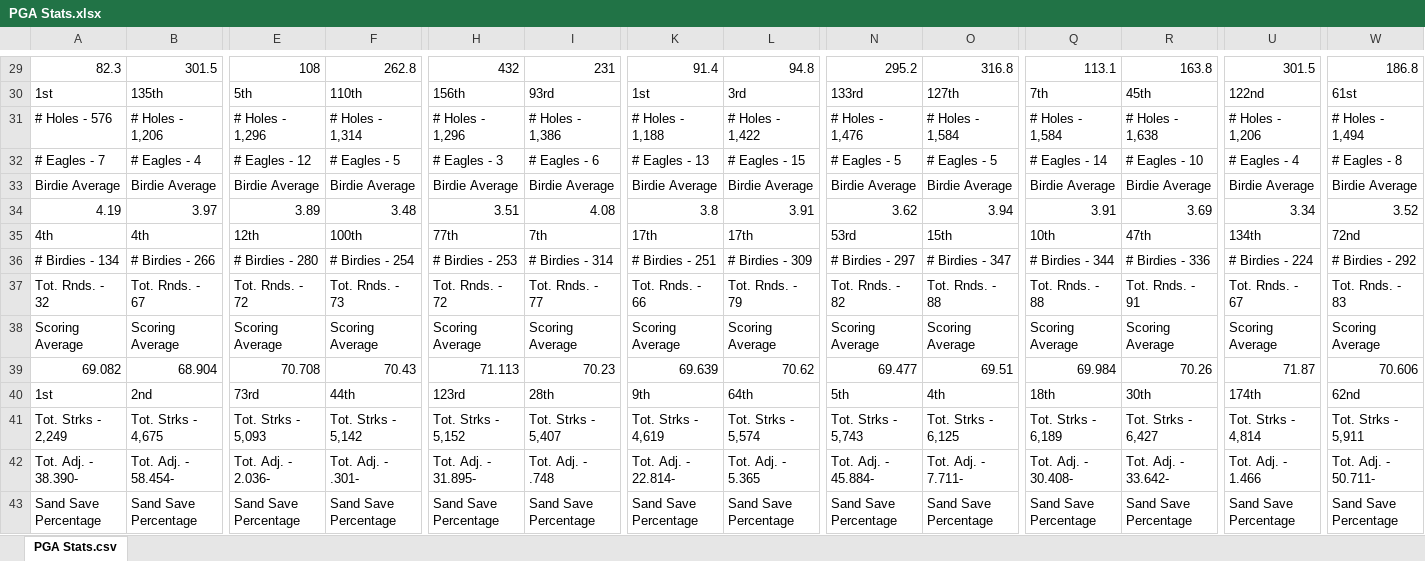
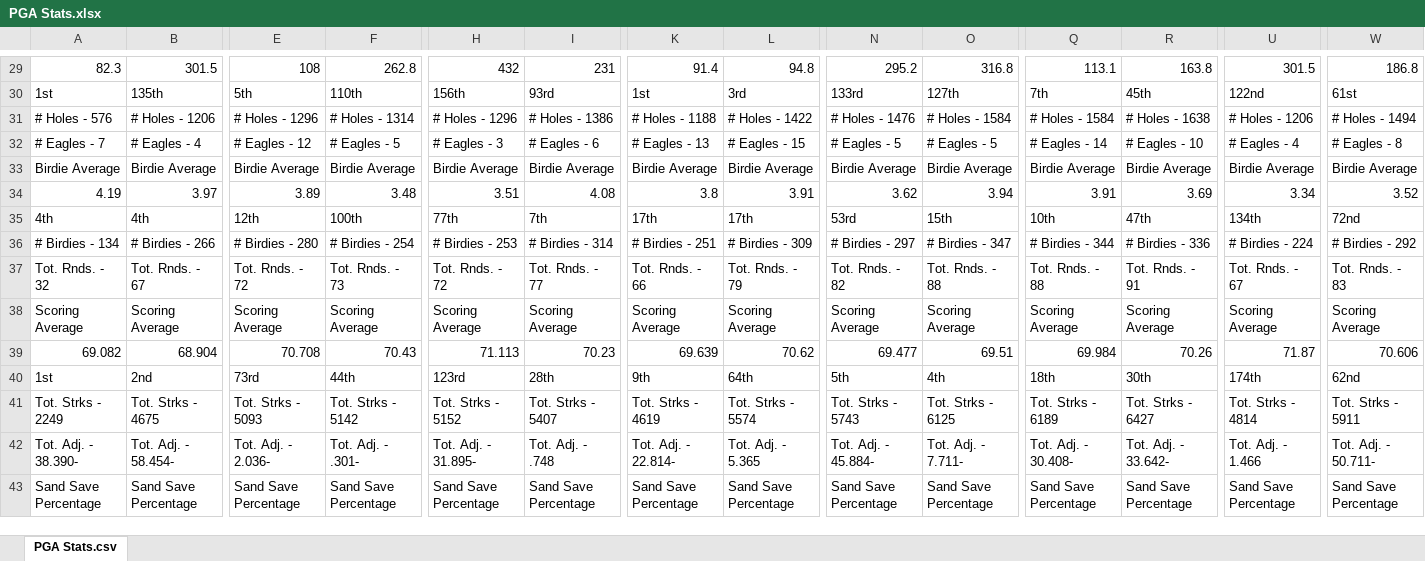
Before and after one commit to upjohnc/Golf-Statistics, an Excel workbook: data/PGA Stats.xlsx, sheet PGA Stats.csv, drawn as a sheet; only a part is shown, gaps mark what is left out; values as stored, in another font and other column widths than the file's, no borders; the diff covers the shown part only; the diff names each change by its address in the sheet, - before the commit and + after, or states it on an @@ line.

```diff
--- a/data/PGA Stats.xlsx (sheet PGA Stats.csv)
+++ b/data/PGA Stats.xlsx (sheet PGA Stats.csv)
-B31: # Holes - 1,206
+B31: # Holes - 1206
-E31: # Holes - 1,296
+E31: # Holes - 1296
-F31: # Holes - 1,314
+F31: # Holes - 1314
-H31: # Holes - 1,296
+H31: # Holes - 1296
-I31: # Holes - 1,386
+I31: # Holes - 1386
-K31: # Holes - 1,188
+K31: # Holes - 1188
-L31: # Holes - 1,422
+L31: # Holes - 1422
-N31: # Holes - 1,476
+N31: # Holes - 1476
-O31: # Holes - 1,584
+O31: # Holes - 1584
-Q31: # Holes - 1,584
+Q31: # Holes - 1584
-R31: # Holes - 1,638
+R31: # Holes - 1638
-U31: # Holes - 1,206
+U31: # Holes - 1206
-W31: # Holes - 1,494
+W31: # Holes - 1494
-A41: Tot. Strks - 2,249
+A41: Tot. Strks - 2249
-B41: Tot. Strks - 4,675
+B41: Tot. Strks - 4675
-E41: Tot. Strks - 5,093
+E41: Tot. Strks - 5093
-F41: Tot. Strks - 5,142
+F41: Tot. Strks - 5142
-H41: Tot. Strks - 5,152
+H41: Tot. Strks - 5152
-I41: Tot. Strks - 5,407
+I41: Tot. Strks - 5407
-K41: Tot. Strks - 4,619
+K41: Tot. Strks - 4619
-L41: Tot. Strks - 5,574
+L41: Tot. Strks - 5574
-N41: Tot. Strks - 5,743
+N41: Tot. Strks - 5743
-O41: Tot. Strks - 6,125
+O41: Tot. Strks - 6125
-Q41: Tot. Strks - 6,189
+Q41: Tot. Strks - 6189
-R41: Tot. Strks - 6,427
+R41: Tot. Strks - 6427
-U41: Tot. Strks - 4,814
+U41: Tot. Strks - 4814
-W41: Tot. Strks - 5,911
+W41: Tot. Strks - 5911
```
Also changed, not shown: 239 edited cells elsewhere in this sheet, 4 other files.
